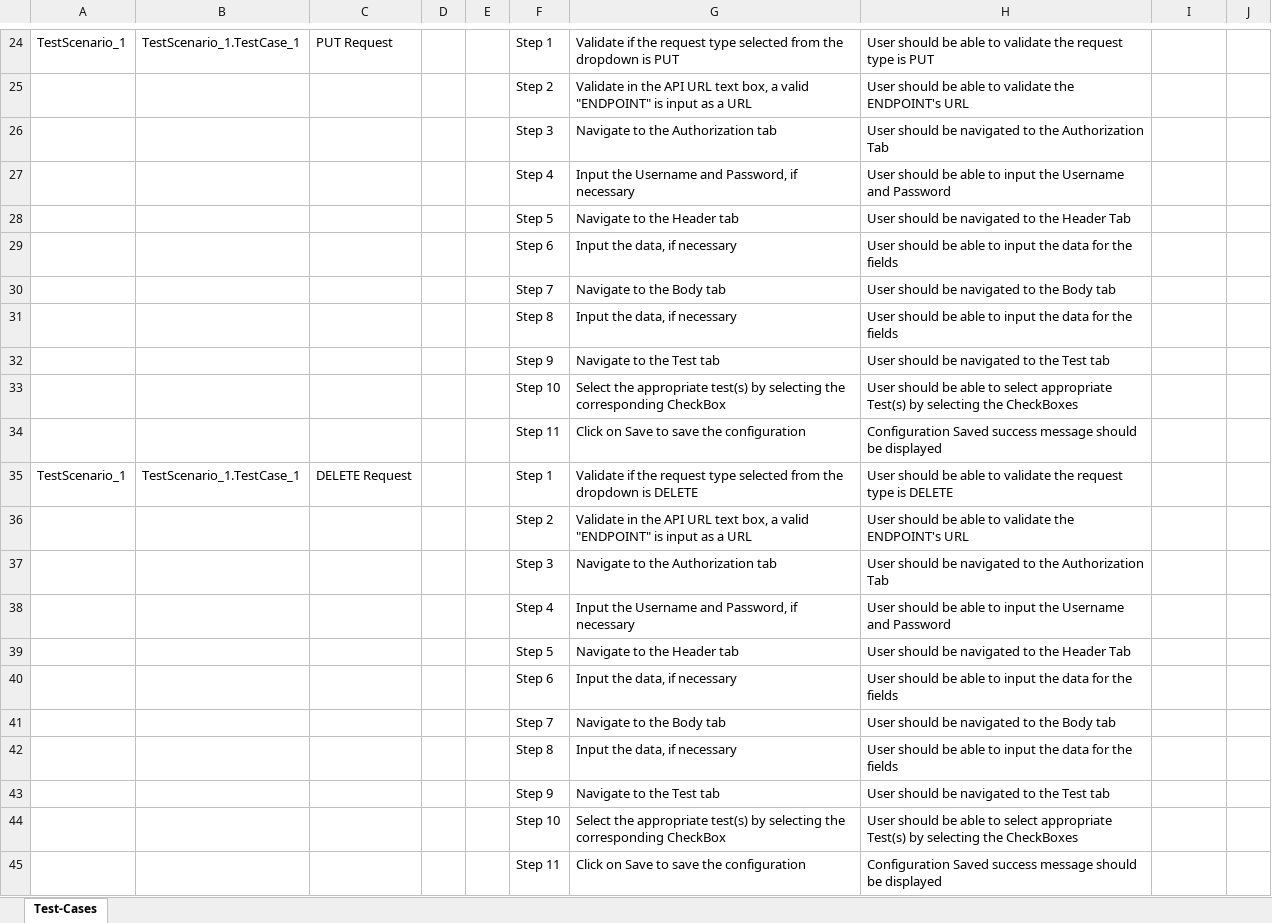
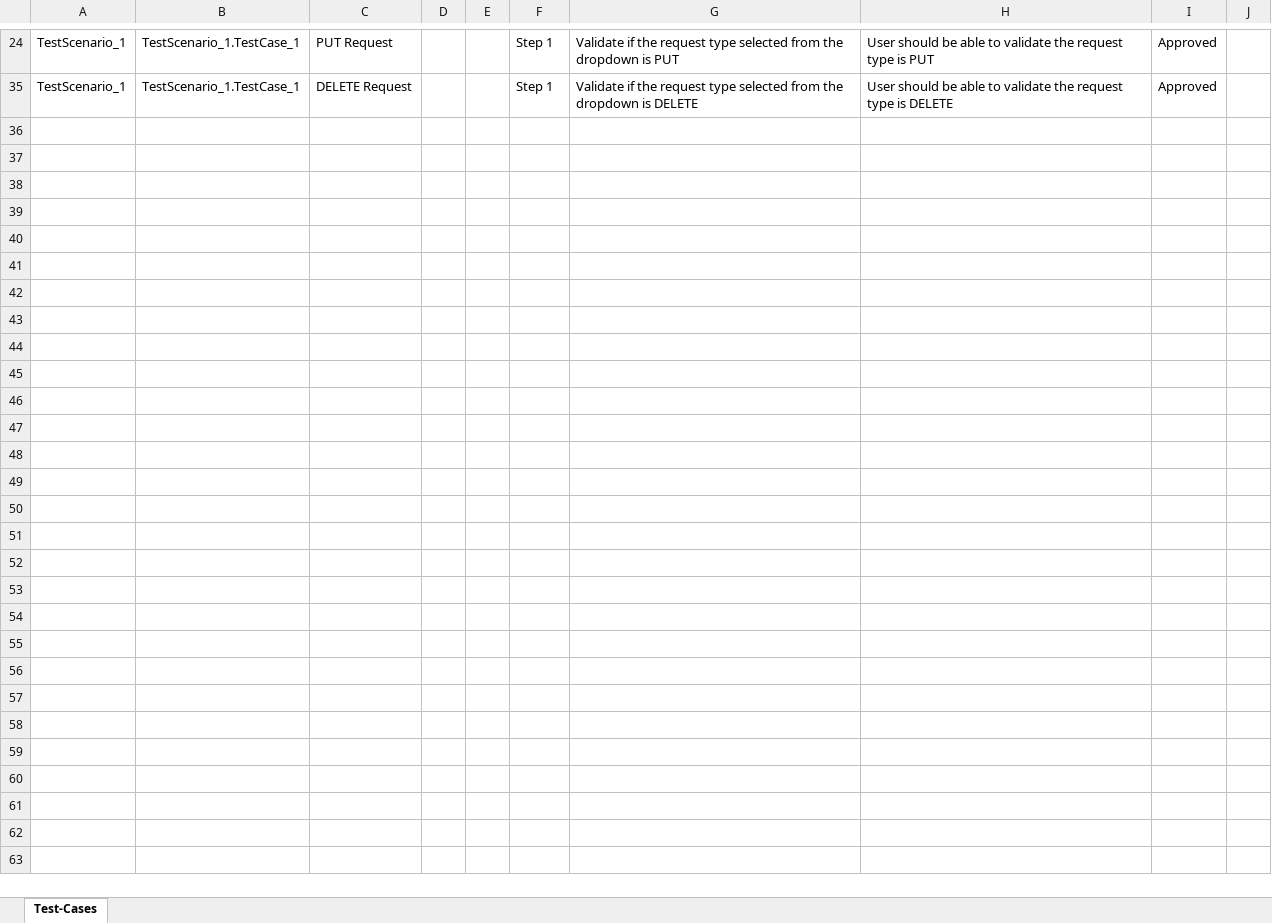
Before and after one commit to ShaikMohamedIrfan/aptest, an Excel workbook: del.xlsx, sheet Test-Cases, drawn as a sheet; only a part is shown, gaps mark what is left out; values as stored, in another font and other column widths than the file's, no borders; table styles not drawn; the diff covers the shown part only; the diff names each change by its address in the sheet, - before the commit and + after, or states it on an @@ line.

```diff
--- a/del.xlsx (sheet Test-Cases)
+++ b/del.xlsx (sheet Test-Cases)
-I24: (empty)
+I24: Approved
@@ row 25 hidden:  |  |  |  |  | Step 2 | Validate in the API URL text box, a valid "ENDPOINT" is input as a URL | User should be able to validate the ENDPOINT's URL @@
@@ row 26 hidden:  |  |  |  |  | Step 3 | Navigate to the Authorization tab | User should be navigated to the Authorization Tab @@
@@ row 27 hidden:  |  |  |  |  | Step 4 | Input the Username and Password, if necessary | User should be able to input the Username and Password @@
@@ row 28 hidden:  |  |  |  |  | Step 5 | Navigate to the Header tab | User should be navigated to the Header Tab @@
@@ row 29 hidden:  |  |  |  |  | Step 6 | Input the data, if necessary | User should be able to input the data for the fields @@
@@ row 30 hidden:  |  |  |  |  | Step 7 | Navigate to the Body tab | User should be navigated to the Body tab @@
@@ row 31 hidden:  |  |  |  |  | Step 8 | Input the data, if necessary | User should be able to input the data for the fields @@
@@ row 32 hidden:  |  |  |  |  | Step 9 | Navigate to the Test tab | User should be navigated to the Test tab @@
@@ row 33 hidden:  |  |  |  |  | Step 10 | Select the appropriate test(s) by selecting the corresponding CheckBox | User should be able to select appropriate Test(s) by selecting the CheckBoxes @@
@@ row 34 hidden:  |  |  |  |  | Step 11 | Click on Save to save the configuration | Configuration Saved success message should be displayed @@
-I35: (empty)
+I35: Approved
@@ row 36 hidden:  |  |  |  |  | Step 2 | Validate in the API URL text box, a valid "ENDPOINT" is input as a URL | User should be able to validate the ENDPOINT's URL @@
@@ row 37 hidden:  |  |  |  |  | Step 3 | Navigate to the Authorization tab | User should be navigated to the Authorization Tab @@
@@ row 38 hidden:  |  |  |  |  | Step 4 | Input the Username and Password, if necessary | User should be able to input the Username and Password @@
@@ row 39 hidden:  |  |  |  |  | Step 5 | Navigate to the Header tab | User should be navigated to the Header Tab @@
@@ row 40 hidden:  |  |  |  |  | Step 6 | Input the data, if necessary | User should be able to input the data for the fields @@
@@ row 41 hidden:  |  |  |  |  | Step 7 | Navigate to the Body tab | User should be navigated to the Body tab @@
@@ row 42 hidden:  |  |  |  |  | Step 8 | Input the data, if necessary | User should be able to input the data for the fields @@
@@ row 43 hidden:  |  |  |  |  | Step 9 | Navigate to the Test tab | User should be navigated to the Test tab @@
@@ row 44 hidden:  |  |  |  |  | Step 10 | Select the appropriate test(s) by selecting the corresponding CheckBox | User should be able to select appropriate Test(s) by selecting the CheckBoxes @@
@@ row 45 hidden:  |  |  |  |  | Step 11 | Click on Save to save the configuration | Configuration Saved success message should be displayed @@
```
Also changed, not shown: 20 hidden or unhidden rows and 2 edited cells elsewhere in this sheet.
